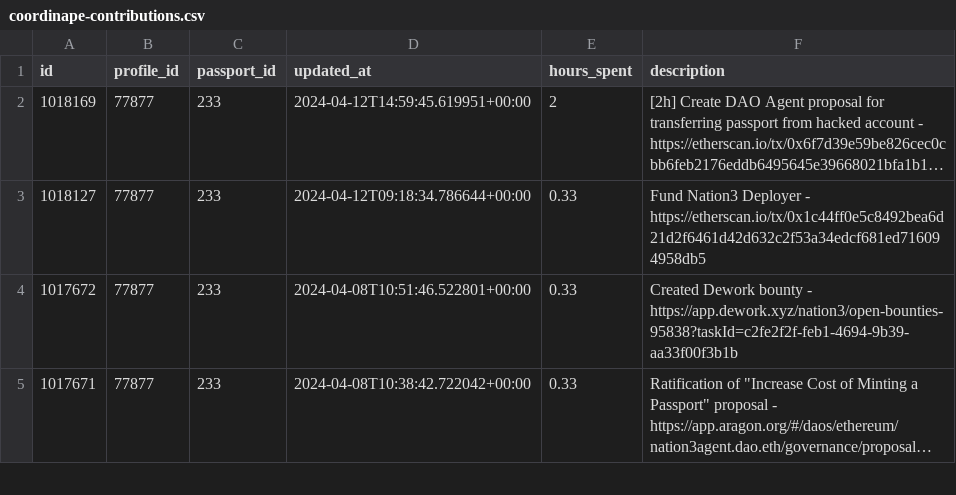
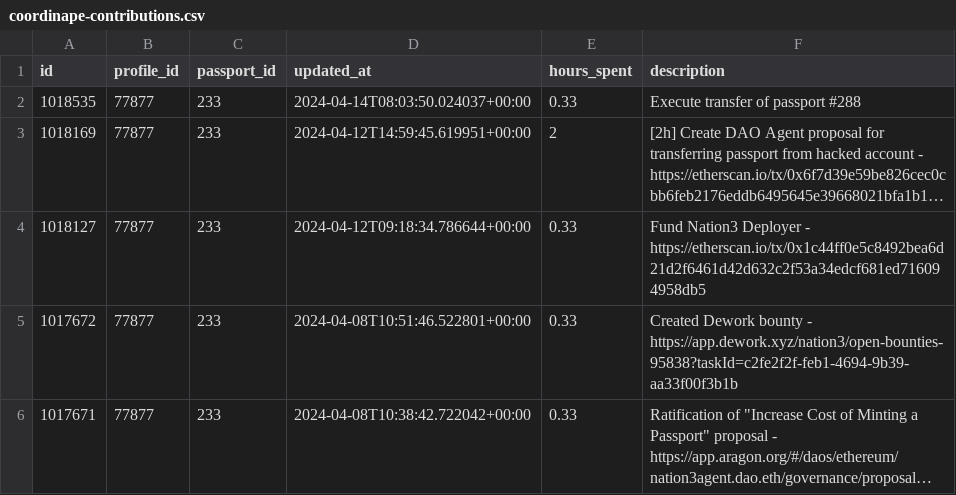
Before and after one commit to nation3/citizen-rewards, a CSV file: ops-guild/contributions/coordinape-contributions.csv, drawn as a sheet; only a part is shown; long unchanged cells end in …; the diff names each change by its address in the sheet, - before the commit and + after, or states it on an @@ line.

Commit message:
⚙️ ops guild - fetch coordinape contributions

```diff
--- a/ops-guild/contributions/coordinape-contributions.csv
+++ b/ops-guild/contributions/coordinape-contributions.csv
+row 2: 1018535 | 77877 | 233 | 2024-04-14T08:03:50.024037+00:00 | 0.33 | Execute transfer of passport #288
```
